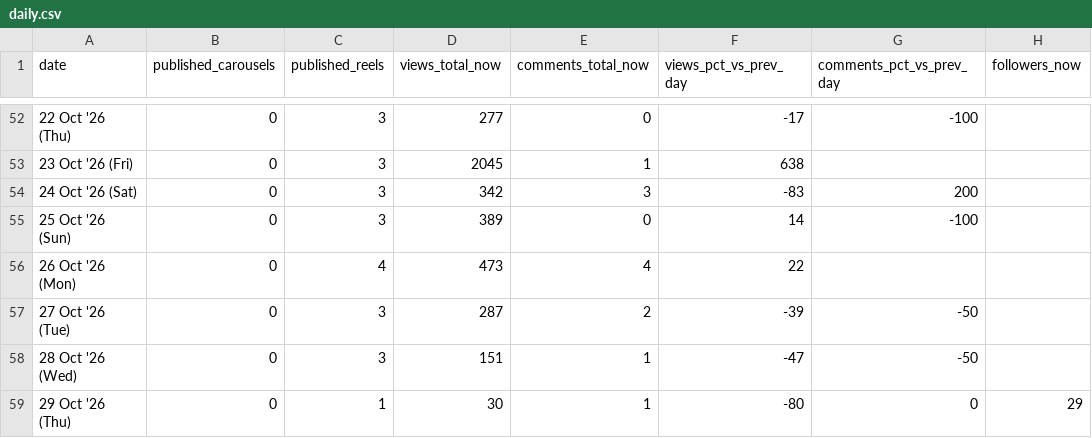
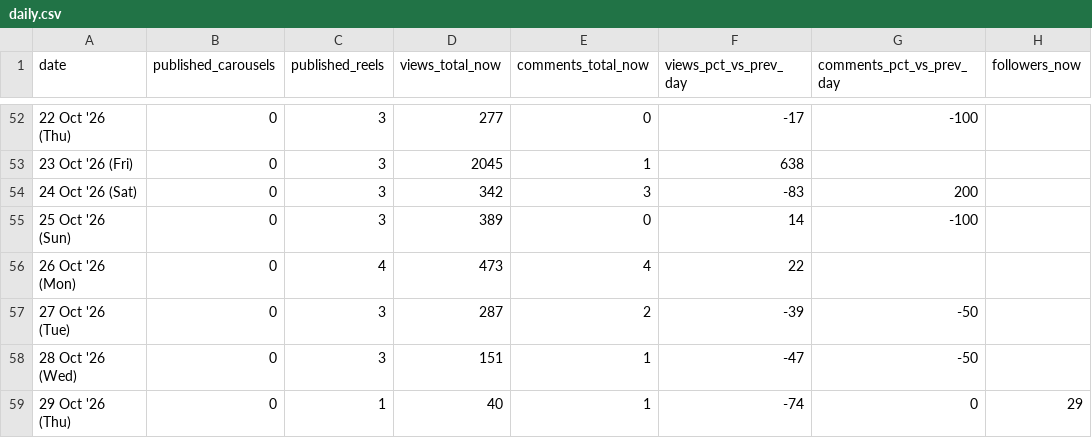
Before and after one commit to archit-akg13/architmittal.com, a CSV file: public/metrics/daily.csv, drawn as a sheet; only a part is shown, gaps mark what is left out; the diff names each change by its address in the sheet, - before the commit and + after, or states it on an @@ line.

Commit message:
metrics: hourly snapshot [skip ci]

```diff
--- a/public/metrics/daily.csv
+++ b/public/metrics/daily.csv
-D59 (views_total_now): 30
+D59 (views_total_now): 40
-F59 (views_pct_vs_prev_day): -80
+F59 (views_pct_vs_prev_day): -74
```
Also changed, not shown: public/metrics/posts.csv, public/metrics/status.csv.
